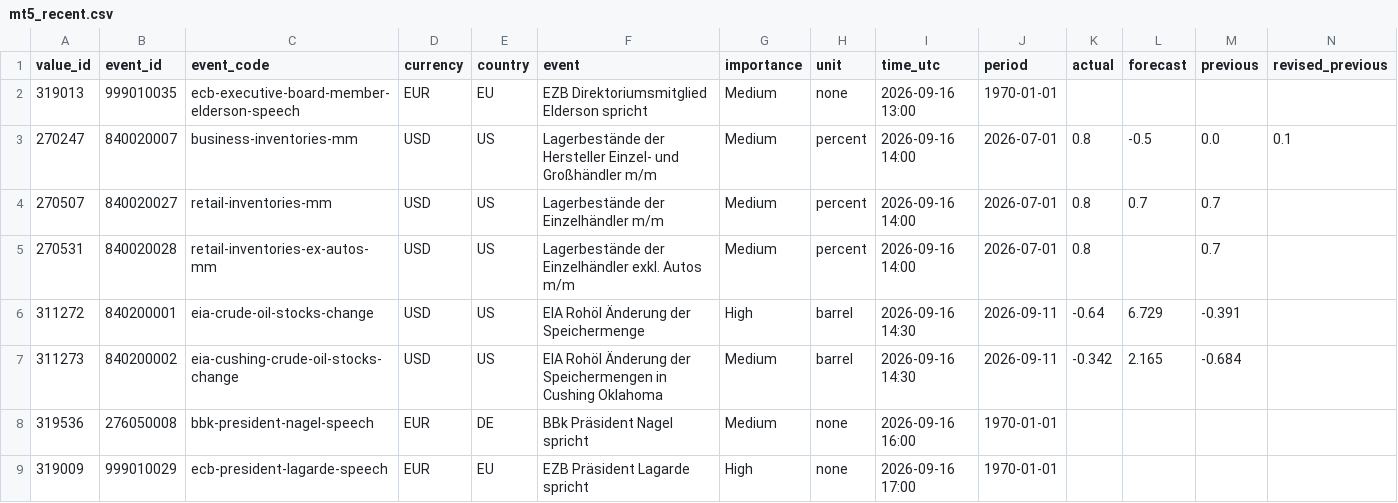
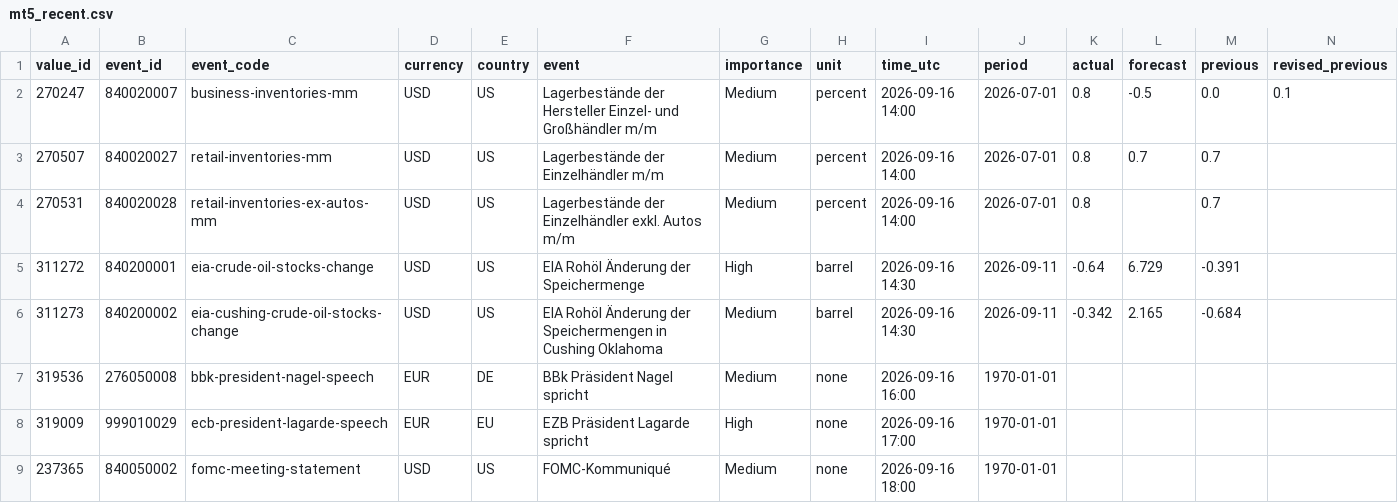
Before and after one commit to MazohFX/taco-strategy-lab, a CSV file: data/macro_calendar/mt5_recent.csv, drawn as a sheet; only a part is shown; the shorter side is filled out with more unchanged rows; rows hold the shown columns only; the diff names each change by its address in the sheet, - before the commit and + after, or states it on an @@ line.

Commit message:
MT5 Makro-Kalender Sync 2026-10-16 05:45 UTC

```diff
--- a/data/macro_calendar/mt5_recent.csv
+++ b/data/macro_calendar/mt5_recent.csv
-row 2: 319013 | 999010035 | ecb-executive-board-member-elderson-speech | EUR | EU | EZB Direktoriumsmitglied Elderson spricht | Medium | none | 2026-09-16 13:00 | 1970-01-01
```
